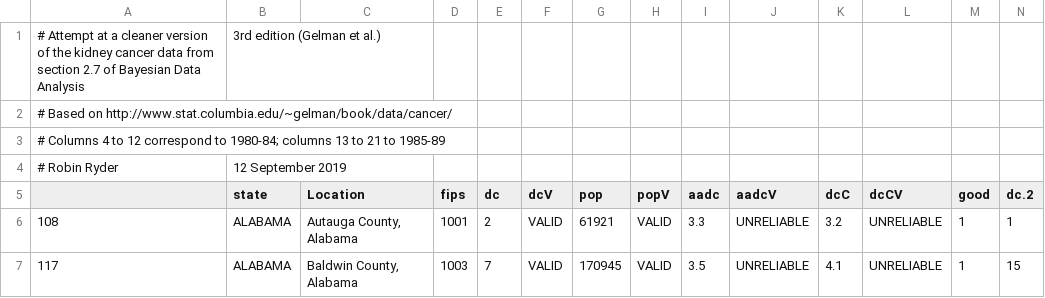
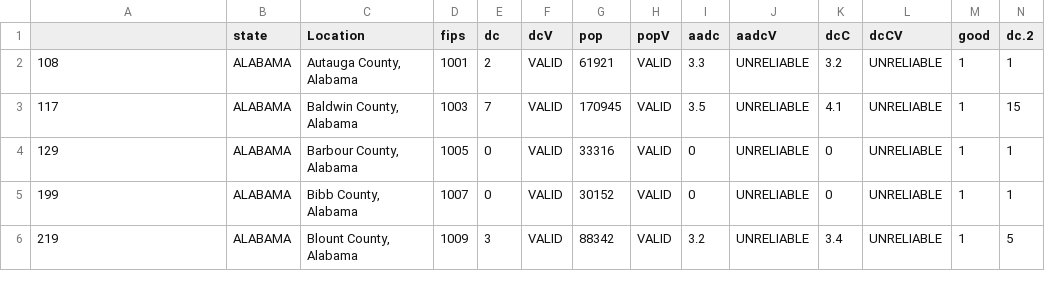
Before and after one commit to thematrixmaster/stat238_hw_spring2026, a CSV file: data/KidneyCancerClean.csv, drawn as a sheet; only a part is shown; the shorter side is filled out with more unchanged rows; rows hold the shown columns only; the diff names each change by its address in the sheet, - before the commit and + after, or states it on an @@ line.

```diff
--- a/data/KidneyCancerClean.csv
+++ b/data/KidneyCancerClean.csv
-row 1: # Attempt at a cleaner version of the kidney cancer data from section 2.7 of Bayesian Data Analysis | 3rd edition (Gelman et al.)
-row 2: # Based on http://www.stat.columbia.edu/~gelman/book/data/cancer/
-row 3: # Columns 4 to 12 correspond to 1980-84; columns 13 to 21 to 1985-89
-row 4: # Robin Ryder | 12 September 2019
```
Also changed, not shown: 17 other files.
